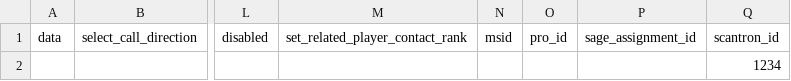
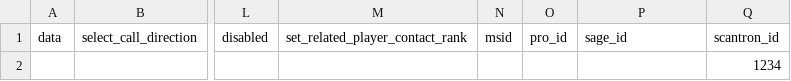
Before and after one commit to consected/restructure, a CSV file: docs/import_tests/phone_log_test4.csv, drawn as a sheet; only a part is shown, gaps mark what is left out; the diff names each change by its address in the sheet, - before the commit and + after, or states it on an @@ line.

```diff
--- a/docs/import_tests/phone_log_test4.csv
+++ b/docs/import_tests/phone_log_test4.csv
-P1: sage_assignment_id
+P1: sage_id
```
Also changed, not shown: 7 other files.
